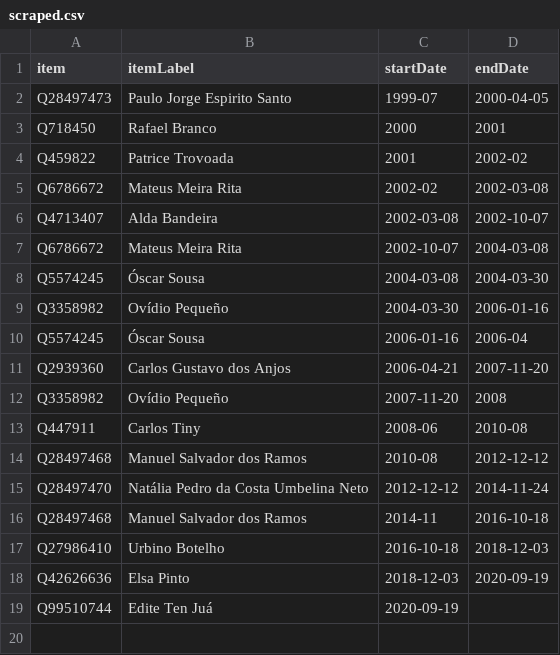
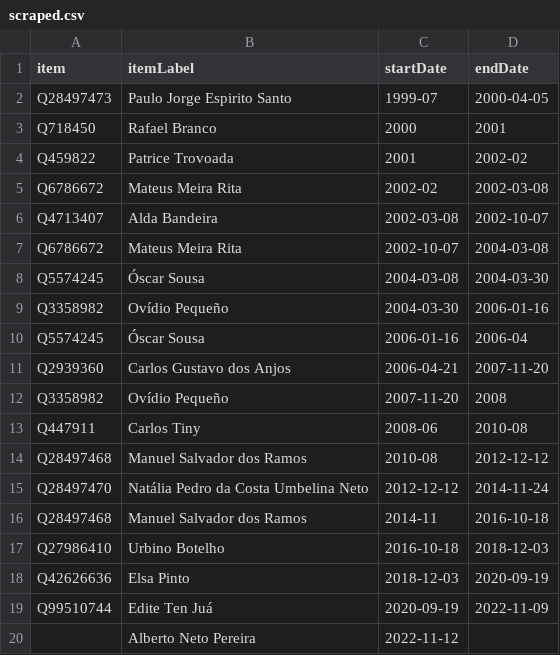
Before and after one commit to every-politician-scrapers/sao-tome-and-principe, a CSV file: sources/wpoffice/foreign-minister/scraped.csv, drawn as a sheet.

```diff
--- a/sources/wpoffice/foreign-minister/scraped.csv
+++ b/sources/wpoffice/foreign-minister/scraped.csv
@@ -18,2 +18,3 @@ Q27986410,Urbino Botelho,2016-10-18,2018-12-03
 Q42626636,Elsa Pinto,2018-12-03,2020-09-19
-Q99510744,Edite Ten Juá,2020-09-19,
+Q99510744,Edite Ten Juá,2020-09-19,2022-11-09
+,Alberto Neto Pereira,2022-11-12,
```
Also changed, not shown: sources/cabinet/2018-17th-frwiki/wikidata.csv, sources/cabinet/2022-06-idg/wikidata.csv, 6 other files.
